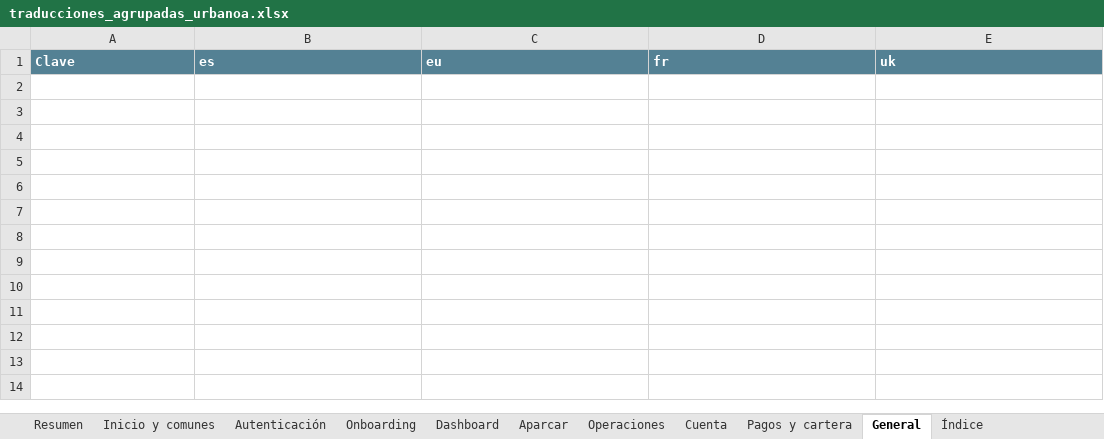
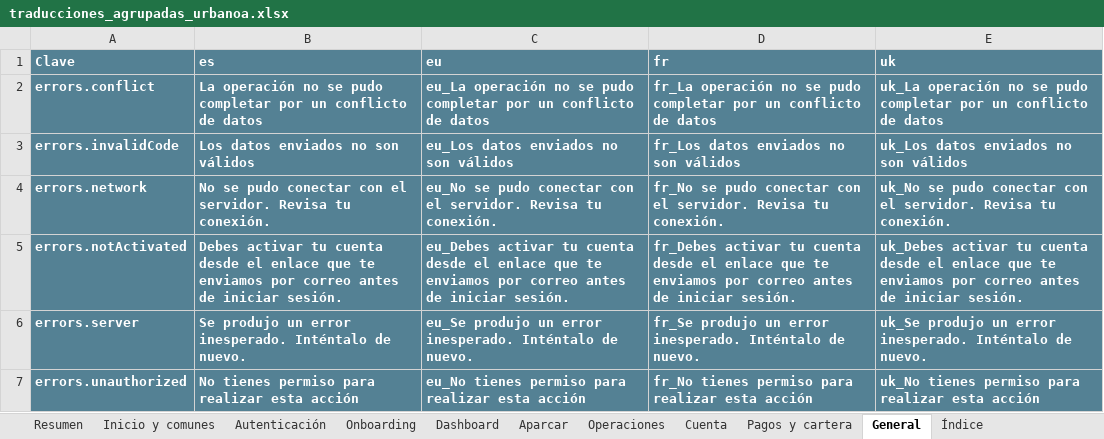
Before and after one commit to ErnestoArtime/urbanoa-web-nueva, an Excel workbook: docs/traducciones_agrupadas_urbanoa.xlsx, sheet General, drawn as a sheet; values as stored, in another font and other column widths than the file's, no borders; conditional formats not drawn; the diff names each change by its address in the sheet, - before the commit and + after, or states it on an @@ line.

```diff
--- a/docs/traducciones_agrupadas_urbanoa.xlsx (sheet General)
+++ b/docs/traducciones_agrupadas_urbanoa.xlsx (sheet General)
+row 2: errors.conflict | La operación no se pudo completar por un conflicto de datos | eu_La operación no se pudo completar por un conflicto de datos | fr_La operación no se pudo completar por un conflicto de datos | uk_La operación no se pudo completar por un conflicto de datos
+row 3: errors.invalidCode | Los datos enviados no son válidos | eu_Los datos enviados no son válidos | fr_Los datos enviados no son válidos | uk_Los datos enviados no son válidos
+row 4: errors.network | No se pudo conectar con el servidor. Revisa tu conexión. | eu_No se pudo conectar con el servidor. Revisa tu conexión. | fr_No se pudo conectar con el servidor. Revisa tu conexión. | uk_No se pudo conectar con el servidor. Revisa tu conexión.
+row 5: errors.notActivated | Debes activar tu cuenta desde el enlace que te enviamos por correo antes de iniciar sesión. | eu_Debes activar tu cuenta desde el enlace que te enviamos por correo antes de iniciar sesión. | fr_Debes activar tu cuenta desde el enlace que te enviamos por correo antes de iniciar sesión. | uk_Debes activar tu cuenta desde el enlace que te enviamos por correo antes de iniciar sesión.
+row 6: errors.server | Se produjo un error inesperado. Inténtalo de nuevo. | eu_Se produjo un error inesperado. Inténtalo de nuevo. | fr_Se produjo un error inesperado. Inténtalo de nuevo. | uk_Se produjo un error inesperado. Inténtalo de nuevo.
+row 7: errors.unauthorized | No tienes permiso para realizar esta acción | eu_No tienes permiso para realizar esta acción | fr_No tienes permiso para realizar esta acción | uk_No tienes permiso para realizar esta acción
```
Also changed, not shown: sheet Resumen, sheet Autenticación, sheet Cuenta, sheet Índice, sheet Inicio y comunes, 14 other files.
